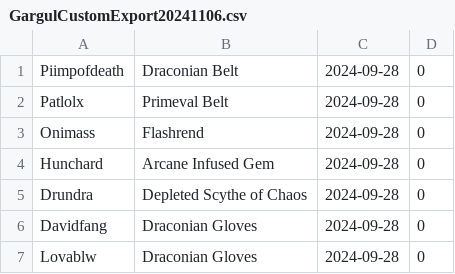
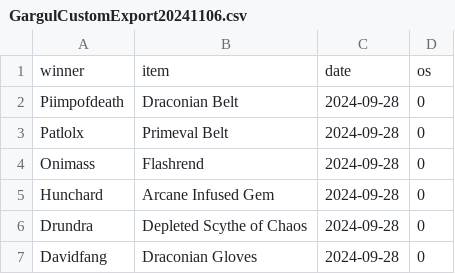
Before and after one commit to skywardpixel/starstriders-loot-award-history, a CSV file: data/bwl/GargulCustomExport20241106.csv, drawn as a sheet; only a part is shown; the shorter side is filled out with more unchanged rows.

Commit message:
Update GargulCustomExport20241106.csv

```diff
--- a/data/bwl/GargulCustomExport20241106.csv
+++ b/data/bwl/GargulCustomExport20241106.csv
@@ -1 +1,2 @@
+winner,item,date,os
 Piimpofdeath,Draconian Belt,2024-09-28,0
```
